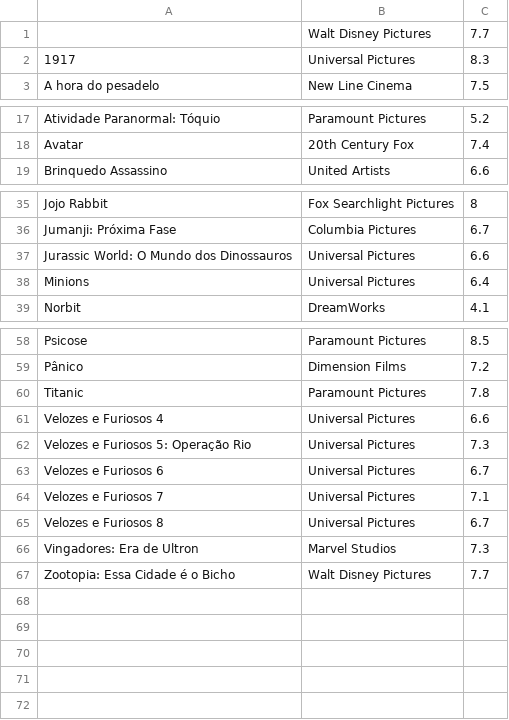
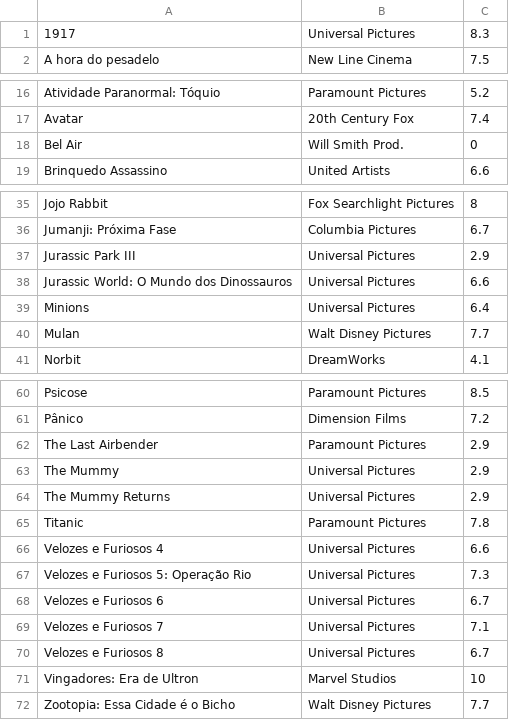
Before and after one commit to leandroassis/Catalogos, a CSV file: filmes.csv, drawn as a sheet; only a part is shown, gaps mark what is left out.

```diff
--- a/filmes.csv
+++ b/filmes.csv
@@ -1,2 +1 @@
-;Walt Disney Pictures;7.7
 1917;Universal Pictures;8.3
@@ -18,2 +17,3 @@ Atividade Paranormal: Tóquio;Paramount Pictures;5.2
 Avatar;20th Century Fox;7.4
+Bel Air;Will Smith Prod.;0
 Brinquedo Assassino;United Artists;6.6
@@ -36,4 +36,6 @@ Jojo Rabbit;Fox Searchlight Pictures;8
 Jumanji: Próxima Fase;Columbia Pictures;6.7
+Jurassic Park III;Universal Pictures;2.9
 Jurassic World: O Mundo dos Dinossauros;Universal Pictures;6.6
 Minions;Universal Pictures;6.4
+Mulan;Walt Disney Pictures;7.7
 Norbit;DreamWorks;4.1
@@ -59,2 +61,5 @@ Psicose;Paramount Pictures;8.5
 Pânico;Dimension Films;7.2
+The Last Airbender;Paramount Pictures;2.9
+The Mummy;Universal Pictures;2.9
+The Mummy Returns;Universal Pictures;2.9
 Titanic;Paramount Pictures;7.8
@@ -65,3 +70,3 @@ Velozes e Furiosos 7;Universal Pictures;7.1
 Velozes e Furiosos 8;Universal Pictures;6.7
-Vingadores: Era de Ultron;Marvel Studios;7.3
+Vingadores: Era de Ultron;Marvel Studios;10
 Zootopia: Essa Cidade é o Bicho;Walt Disney Pictures;7.7
```
Also changed, not shown: 6 other files.
